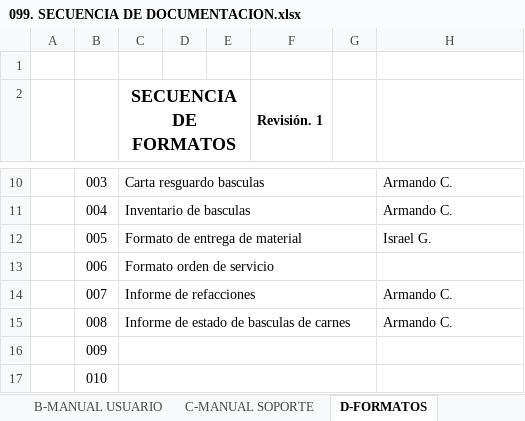
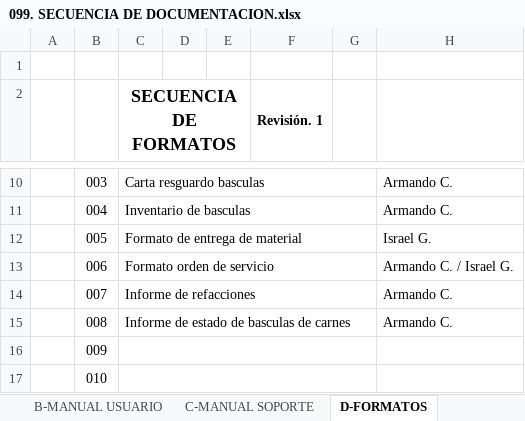
Before and after one commit to soporteccfn/Nomenclatura, an Excel workbook: 099. SECUENCIA DE DOCUMENTACION.xlsx, sheet D-FORMATOS, drawn as a sheet; only a part is shown, gaps mark what is left out; values as stored, in another font and other column widths than the file's, no borders; charts and pictures not drawn; the diff names each change by its address in the sheet, - before the commit and + after, or states it on an @@ line.

Commit message:
SECUENCIA DE DOCUMENTACION

```diff
--- a/099. SECUENCIA DE DOCUMENTACION.xlsx (sheet D-FORMATOS)
+++ b/099. SECUENCIA DE DOCUMENTACION.xlsx (sheet D-FORMATOS)
-H13: (empty)
+H13: Armando C. / Israel G.
```
